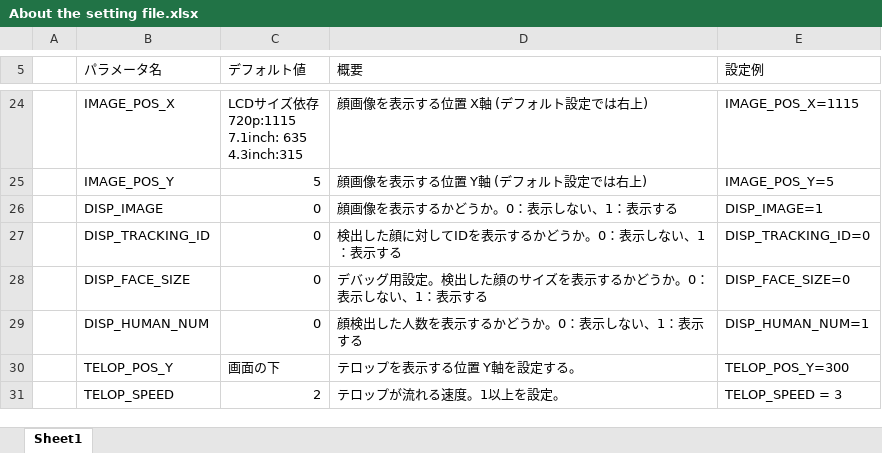
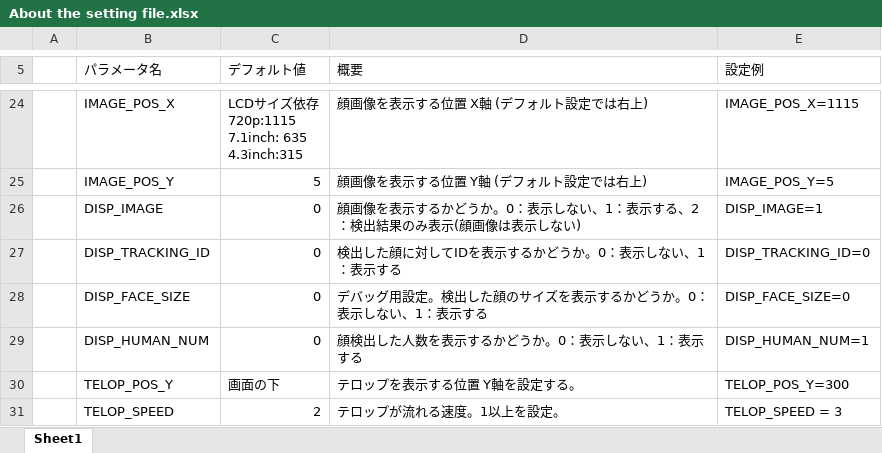
Before and after one commit to d-kato/GR-PEACH_Digital_Signage_HVC_FTP, an Excel workbook: docs/About the setting file.xlsx, sheet Sheet1, drawn as a sheet; only a part is shown, gaps mark what is left out; values as stored, in another font and other column widths than the file's, no borders; the diff names each change by its address in the sheet, - before the commit and + after, or states it on an @@ line.

```diff
--- a/docs/About the setting file.xlsx (sheet Sheet1)
+++ b/docs/About the setting file.xlsx (sheet Sheet1)
-D26 (概要): 顔画像を表示するかどうか。0：表示しない、1：表示する
+D26 (概要): 顔画像を表示するかどうか。0：表示しない、1：表示する、2：検出結果のみ表示(顔画像は表示しない)
```
Also changed, not shown: 7 other files.
